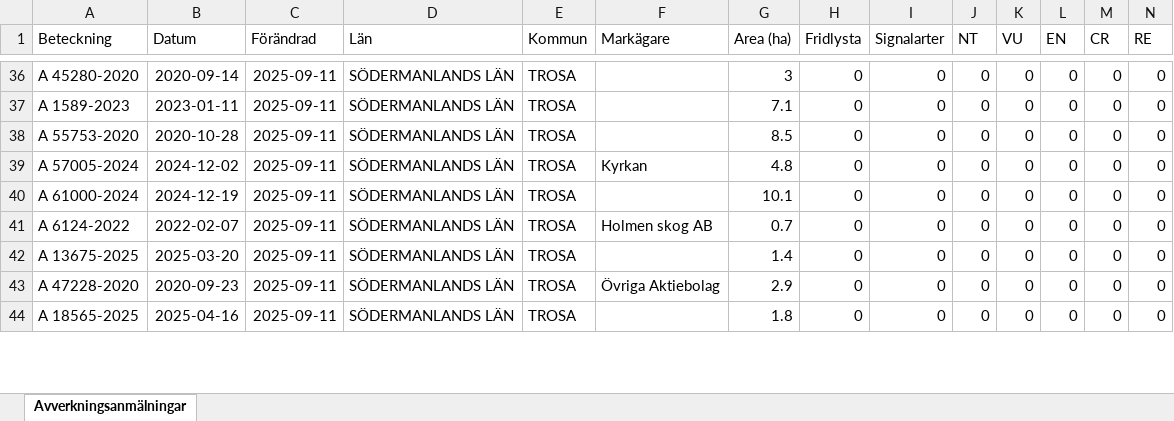
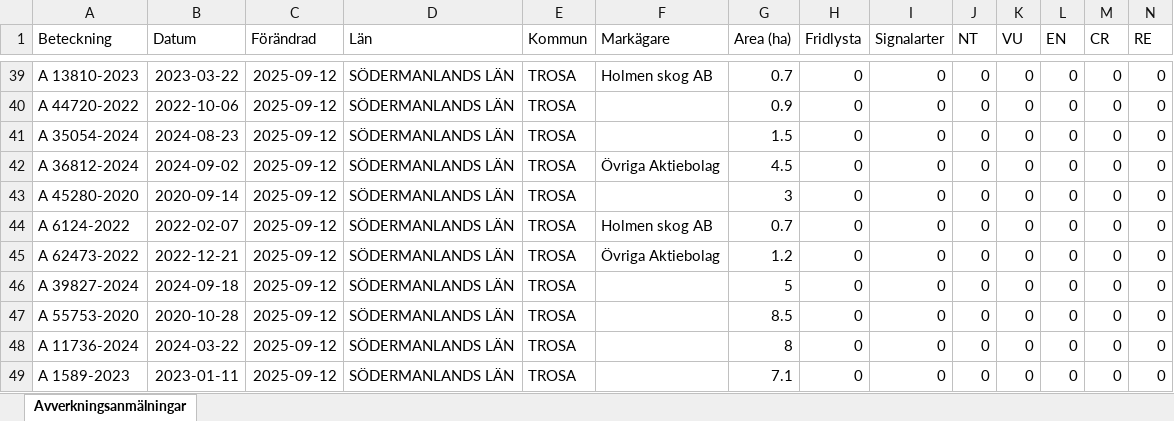
Before and after one commit to klasma/Logging_0488, an Excel workbook: Översikt TROSA.xlsx, sheet Avverkningsanmälningar, drawn as a sheet; only a part is shown, gaps mark what is left out; values as stored, in another font and other column widths than the file's, no borders; addresses are those after the commit; rows hold the shown columns only; the diff covers the shown part only; the diff names each change by its address in the sheet, - before the commit and + after, or states it on an @@ line.

```diff
--- a/Översikt TROSA.xlsx (sheet Avverkningsanmälningar)
+++ b/Översikt TROSA.xlsx (sheet Avverkningsanmälningar)
-A39 (Beteckning): A 45280-2020
+A39 (Beteckning): A 13810-2023
-B39 (Datum): 2020-09-14
+B39 (Datum): 2023-03-22
-C39:C44 (Förändrad): 2025-09-11
+C39:C44 (Förändrad): 2025-09-12
-F39 (Markägare): (empty)
+F39 (Markägare): Holmen skog AB
-G39 (Area (ha)): 3
+G39 (Area (ha)): 0.7
-A40 (Beteckning): A 1589-2023
+A40 (Beteckning): A 44720-2022
-B40 (Datum): 2023-01-11
+B40 (Datum): 2022-10-06
-G40 (Area (ha)): 7.1
+G40 (Area (ha)): 0.9
-A41 (Beteckning): A 55753-2020
+A41 (Beteckning): A 35054-2024
-B41 (Datum): 2020-10-28
+B41 (Datum): 2024-08-23
-G41 (Area (ha)): 8.5
+G41 (Area (ha)): 1.5
-A42 (Beteckning): A 57005-2024
+A42 (Beteckning): A 36812-2024
-B42 (Datum): 2024-12-02
+B42 (Datum): 2024-09-02
-F42 (Markägare): Kyrkan
+F42 (Markägare): Övriga Aktiebolag
-G42 (Area (ha)): 4.8
+G42 (Area (ha)): 4.5
-A43 (Beteckning): A 61000-2024
+A43 (Beteckning): A 45280-2020
-B43 (Datum): 2024-12-19
+B43 (Datum): 2020-09-14
-G43 (Area (ha)): 10.1
+G43 (Area (ha)): 3
+row 45: A 62473-2022 | 2022-12-21 | 2025-09-12 | SÖDERMANLANDS LÄN | TROSA | Övriga Aktiebolag | 1.2 | 0 | 0 | 0 | 0 | 0 | 0 | 0
+row 46: A 39827-2024 | 2024-09-18 | 2025-09-12 | SÖDERMANLANDS LÄN | TROSA |  | 5 | 0 | 0 | 0 | 0 | 0 | 0 | 0
-A47 (Beteckning): A 13675-2025
+A47 (Beteckning): A 55753-2020
-B47 (Datum): 2025-03-20
+B47 (Datum): 2020-10-28
-C47:C49 (Förändrad): 2025-09-11
+C47:C49 (Förändrad): 2025-09-12
-G47 (Area (ha)): 1.4
+G47 (Area (ha)): 8.5
-A48 (Beteckning): A 47228-2020
+A48 (Beteckning): A 11736-2024
-B48 (Datum): 2020-09-23
+B48 (Datum): 2024-03-22
-F48 (Markägare): Övriga Aktiebolag
+F48 (Markägare): (empty)
-G48 (Area (ha)): 2.9
+G48 (Area (ha)): 8
-A49 (Beteckning): A 18565-2025
+A49 (Beteckning): A 1589-2023
-B49 (Datum): 2025-04-16
+B49 (Datum): 2023-01-11
-G49 (Area (ha)): 1.8
+G49 (Area (ha)): 7.1
```
Also changed, not shown: 7 added rows, 9 removed rows and 162 edited cells elsewhere in this sheet, artfynd/A 13760-2022 artfynd.xlsx, artfynd/A 44253-2024 artfynd.xlsx, 49 other files.
